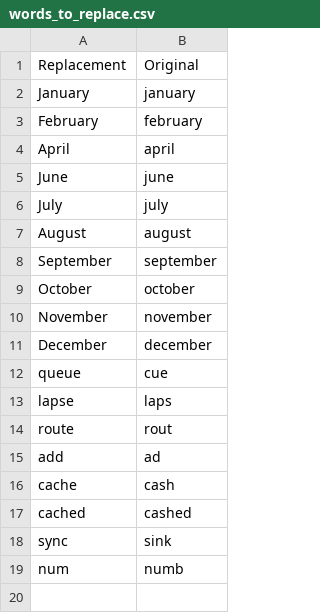
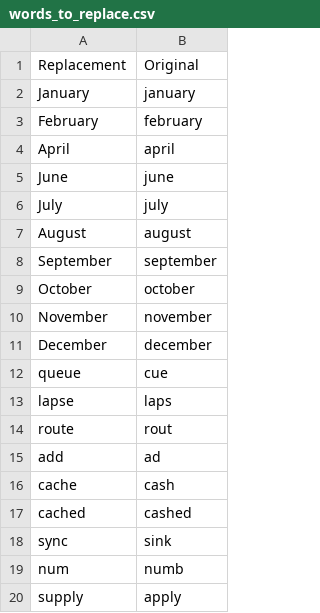
Before and after one commit to theryangeary/talon, a CSV file: settings/words_to_replace.csv, drawn as a sheet; the diff names each change by its address in the sheet, - before the commit and + after, or states it on an @@ line.

```diff
--- a/settings/words_to_replace.csv
+++ b/settings/words_to_replace.csv
+row 20: supply | apply
```
Also changed, not shown: settings/additional_words.csv.
